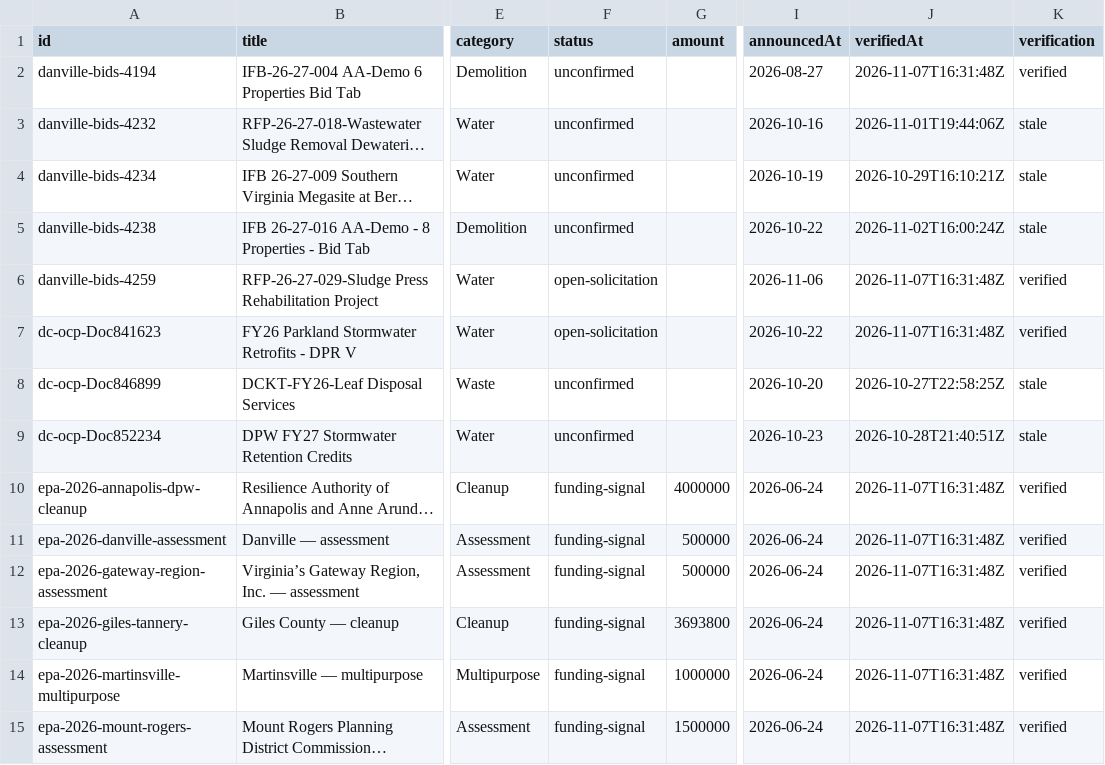
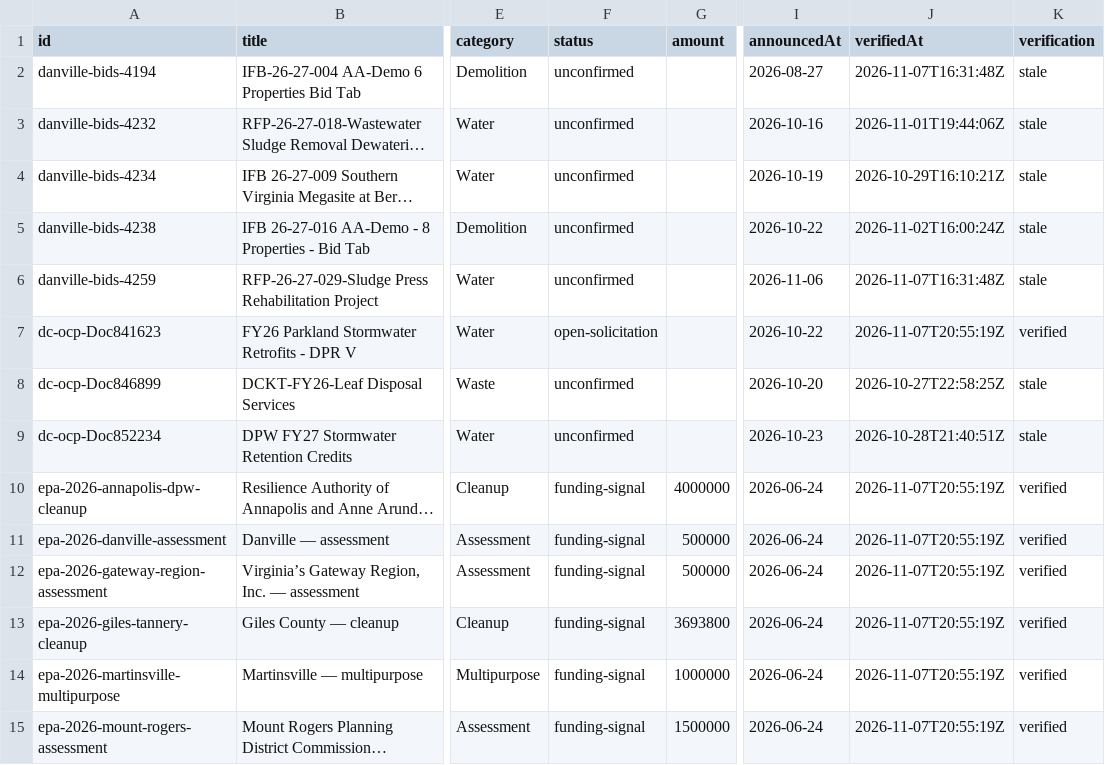
Before and after one commit to tzj410/CleanupSignal, a CSV file: public/reports/signals.csv, drawn as a sheet; only a part is shown, gaps mark what is left out; long unchanged cells end in …; the diff covers the shown part only; the diff names each change by its address in the sheet, - before the commit and + after, or states it on an @@ line.

Commit message:
Refresh verified source checks and environmental project brief

```diff
--- a/public/reports/signals.csv
+++ b/public/reports/signals.csv
-K2 (verification): verified
+K2 (verification): stale
-F6 (status): open-solicitation
+F6 (status): unconfirmed
-K6 (verification): verified
+K6 (verification): stale
-J7 (verifiedAt): 2026-11-07T16:31:48Z
+J7 (verifiedAt): 2026-11-07T20:55:19Z
-J10:J15 (verifiedAt): 2026-11-07T16:31:48Z
+J10:J15 (verifiedAt): 2026-11-07T20:55:19Z
```
Also changed, not shown: 10 edited cells elsewhere in this file, 4 other files.
